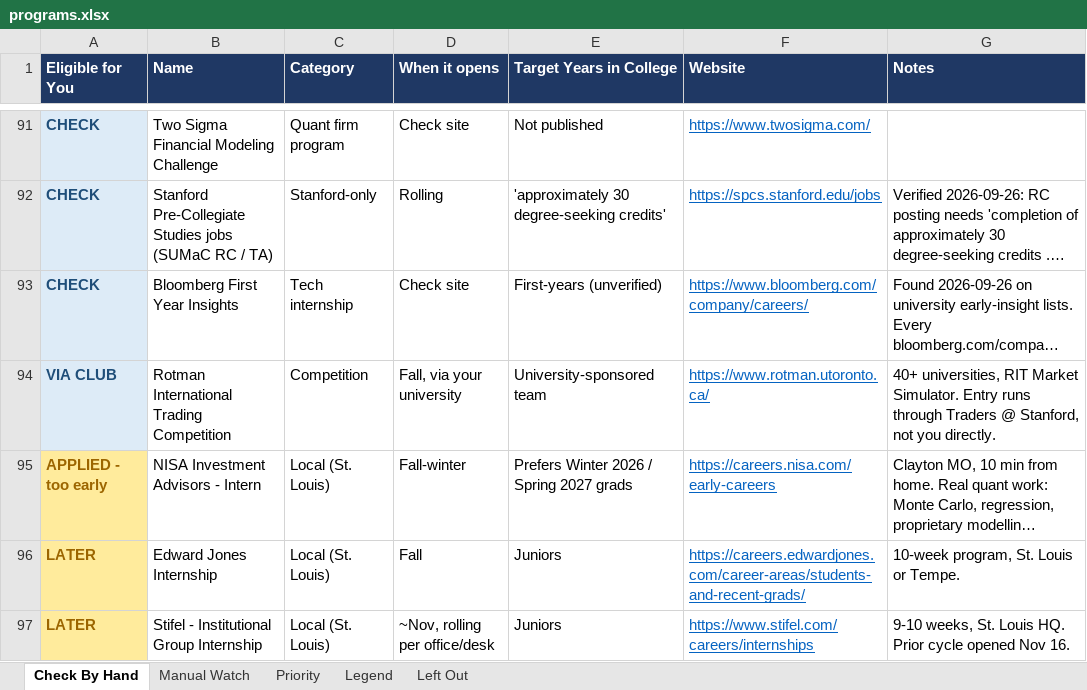
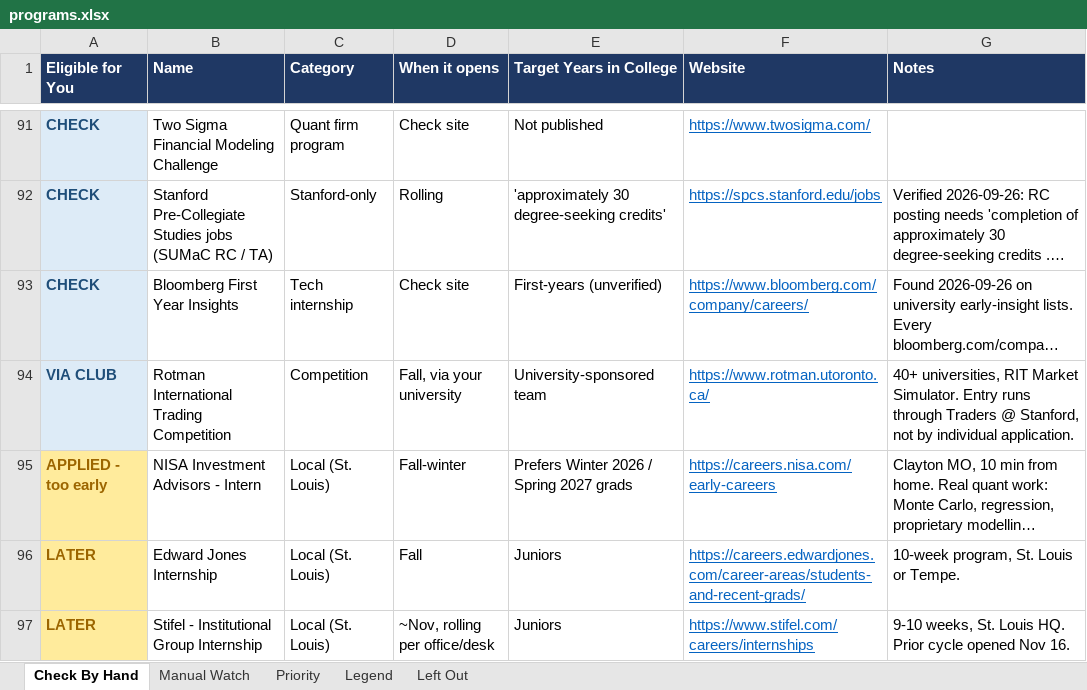
Before and after one commit to YeziShanYang/Internship-Opportunity-Aggregator, an Excel workbook: out/programs.xlsx, sheet Check By Hand, drawn as a sheet; only a part is shown, gaps mark what is left out; long unchanged cells end in …; values as stored, in another font and other column widths than the file's, no borders; the diff covers the shown part only; the diff names each change by its address in the sheet, - before the commit and + after, or states it on an @@ line.

```diff
--- a/out/programs.xlsx (sheet Check By Hand)
+++ b/out/programs.xlsx (sheet Check By Hand)
-G94 (Notes): …Stanford, not you directly.
+G94 (Notes): …Stanford, not by individual application.
```
Also changed, not shown: 7 edited cells elsewhere in this sheet, sheet Priority, sheet Left Out, sheet Manual Watch, out/tracked.xlsx, 24 other files.
